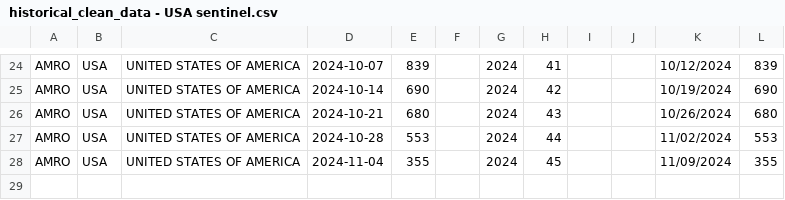
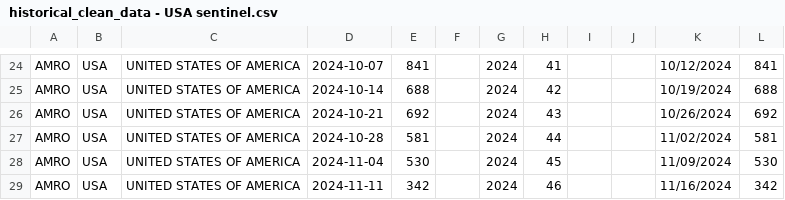
Before and after one commit to whocov/csv_weekly_hosp_icu, a CSV file: historical_clean_data - USA sentinel.csv, drawn as a sheet; only a part is shown, gaps mark what is left out; the diff covers the shown part only; the diff names each change by its address in the sheet, - before the commit and + after, or states it on an @@ line.

```diff
--- a/historical_clean_data - USA sentinel.csv
+++ b/historical_clean_data - USA sentinel.csv
-E24: 839
+E24: 841
-L24: 839
+L24: 841
-E25: 690
+E25: 688
-L25: 690
+L25: 688
-E26: 680
+E26: 692
-L26: 680
+L26: 692
-E27: 553
+E27: 581
-L27: 553
+L27: 581
-E28: 355
+E28: 530
-L28: 355
+L28: 530
+row 29: AMRO | USA | UNITED STATES OF AMERICA | 2024-11-11 | 342 |  | 2024 | 46 |  |  | 11/16/2024 | 342
```
Also changed, not shown: 32 edited cells elsewhere in this file, downloaded_file.csv, 1 other file.
